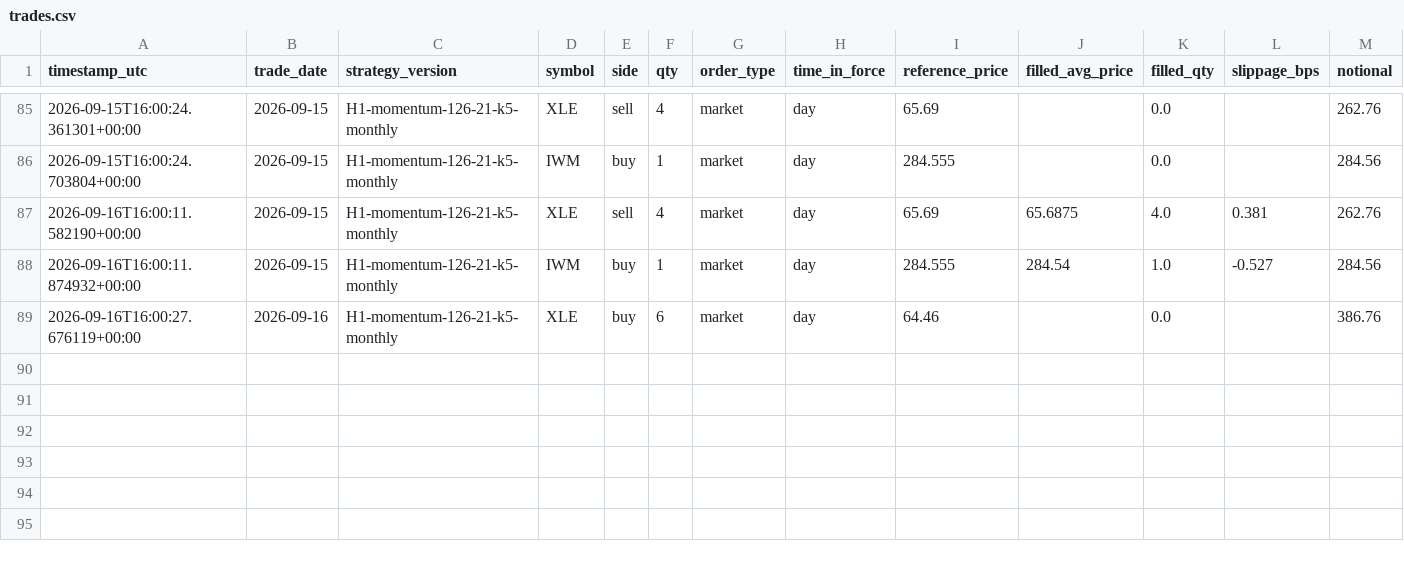
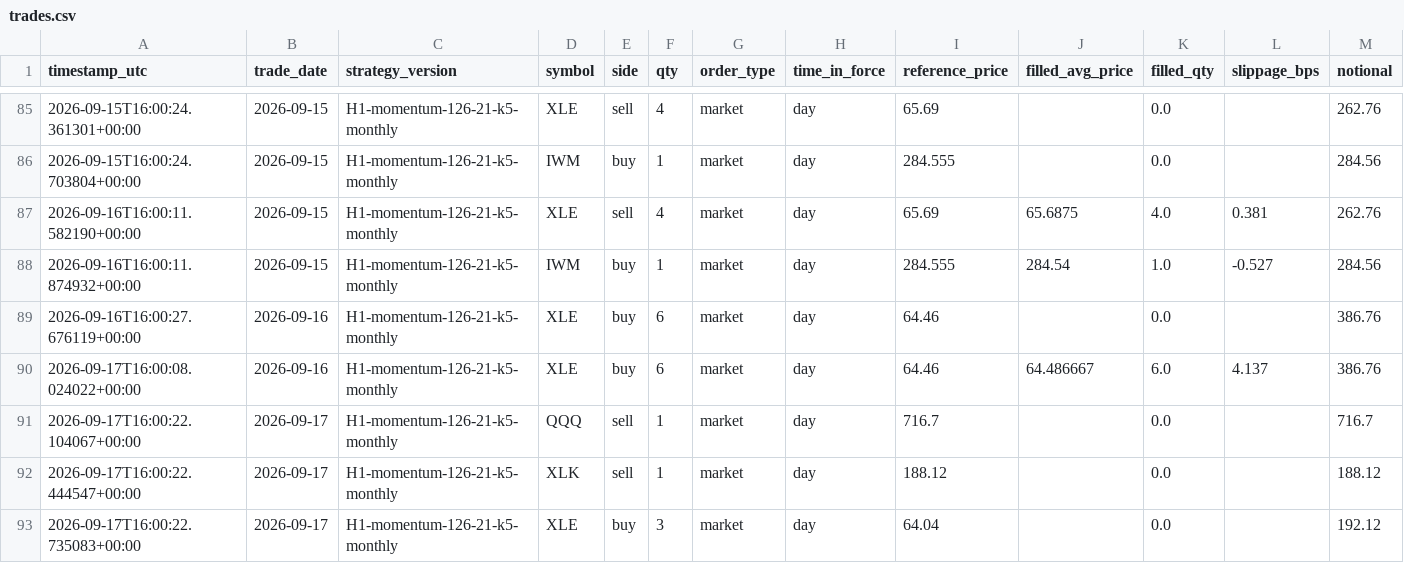
Before and after one commit to HarshitK2814/quantitative-trading-research, a CSV file: portfolio/trades.csv, drawn as a sheet; only a part is shown, gaps mark what is left out; rows hold the shown columns only; the diff names each change by its address in the sheet, - before the commit and + after, or states it on an @@ line.

```diff
--- a/portfolio/trades.csv
+++ b/portfolio/trades.csv
+row 90: 2026-09-17T16:00:08.024022+00:00 | 2026-09-16 | H1-momentum-126-21-k5-monthly | XLE | buy | 6 | market | day | 64.46 | 64.486667 | 6.0 | 4.137 | 386.76
+row 91: 2026-09-17T16:00:22.104067+00:00 | 2026-09-17 | H1-momentum-126-21-k5-monthly | QQQ | sell | 1 | market | day | 716.7 |  | 0.0 |  | 716.7
+row 92: 2026-09-17T16:00:22.444547+00:00 | 2026-09-17 | H1-momentum-126-21-k5-monthly | XLK | sell | 1 | market | day | 188.12 |  | 0.0 |  | 188.12
+row 93: 2026-09-17T16:00:22.735083+00:00 | 2026-09-17 | H1-momentum-126-21-k5-monthly | XLE | buy | 3 | market | day | 64.04 |  | 0.0 |  | 192.12
```
Also changed, not shown: portfolio/daily_snapshot.csv, 1 other file.
